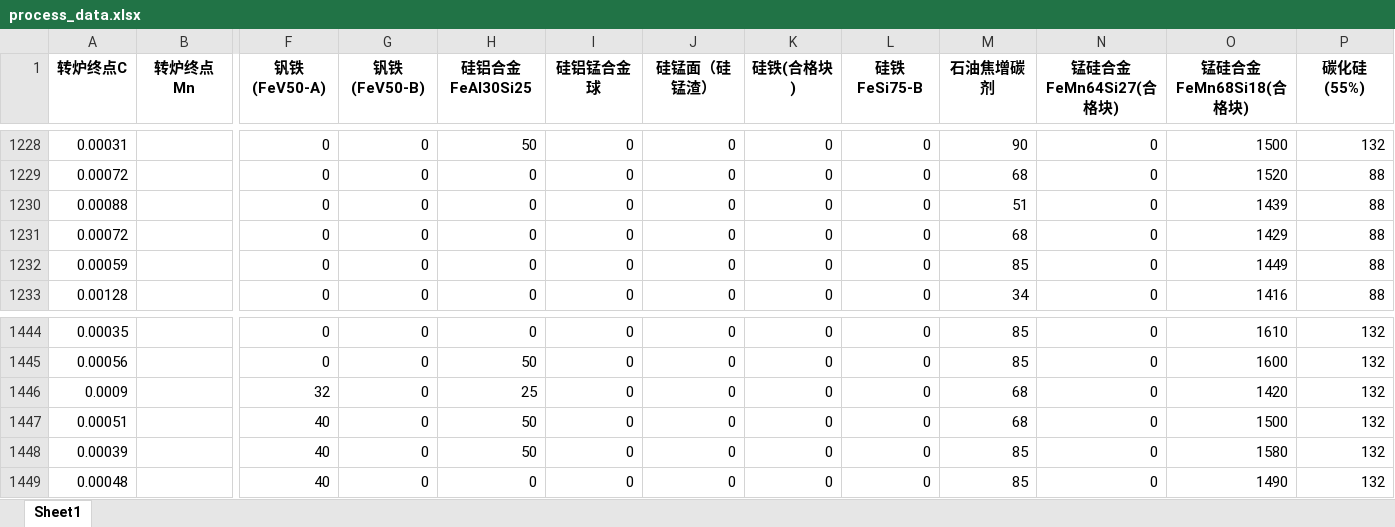
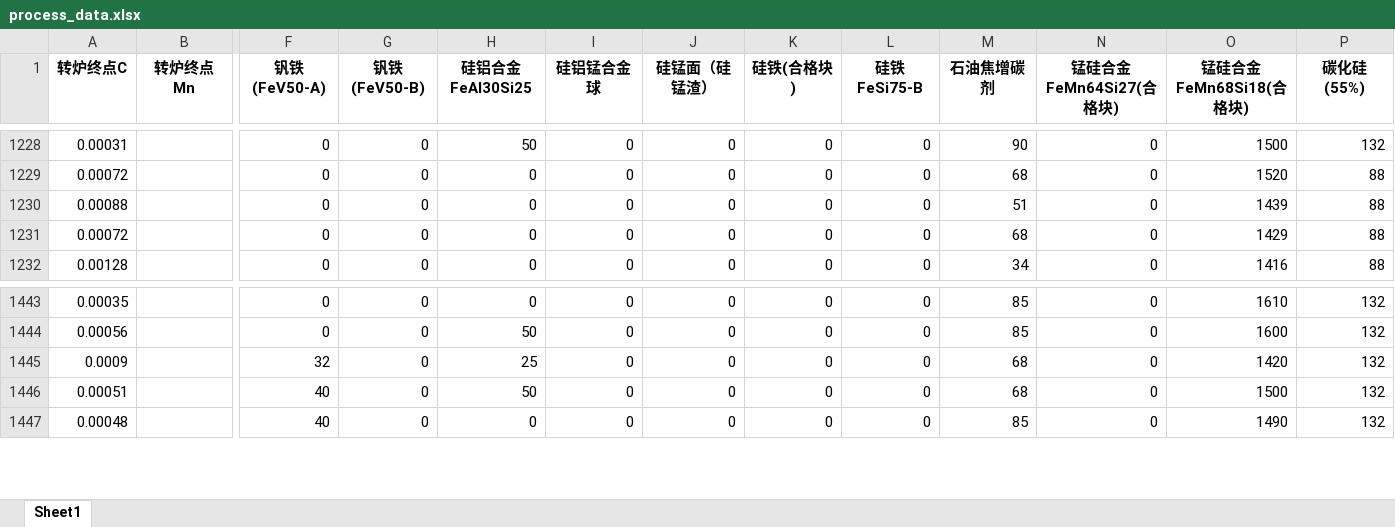
Before and after one commit to LelandYan/MathorCup, an Excel workbook: process_data.xlsx, sheet Sheet1, drawn as a sheet; only a part is shown, gaps mark what is left out; values as stored, in another font and other column widths than the file's, no borders; rows hold the shown columns only; the diff names each change by its address in the sheet, - before the commit and + after, or states it on an @@ line.

```diff
--- a/process_data.xlsx (sheet Sheet1)
+++ b/process_data.xlsx (sheet Sheet1)
-row 1232: 0.00059 |  | 0 | 0 | 0 | 0 | 0 | 0 | 0 | 85 | 0 | 1449 | 88
-row 1448: 0.00039 |  | 40 | 0 | 50 | 0 | 0 | 0 | 0 | 85 | 0 | 1580 | 132
```
Also changed, not shown: fill_Mn_C_result.xlsx, 3 other files.
